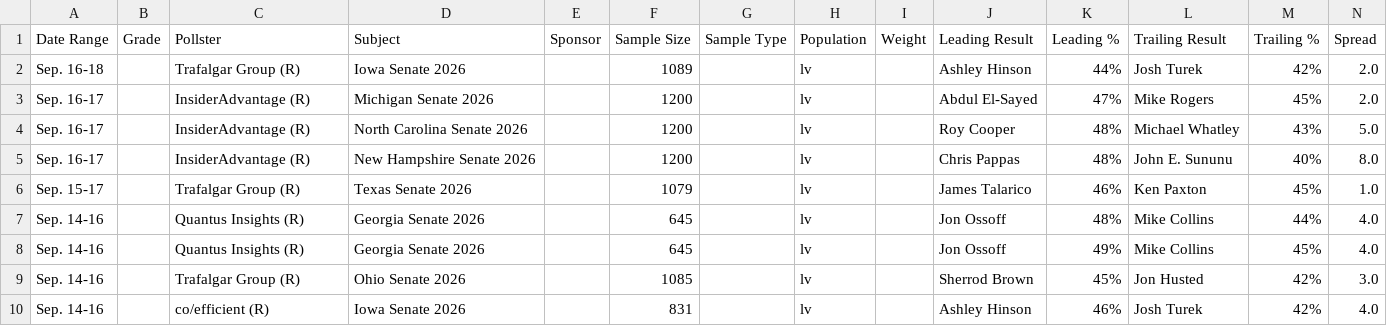
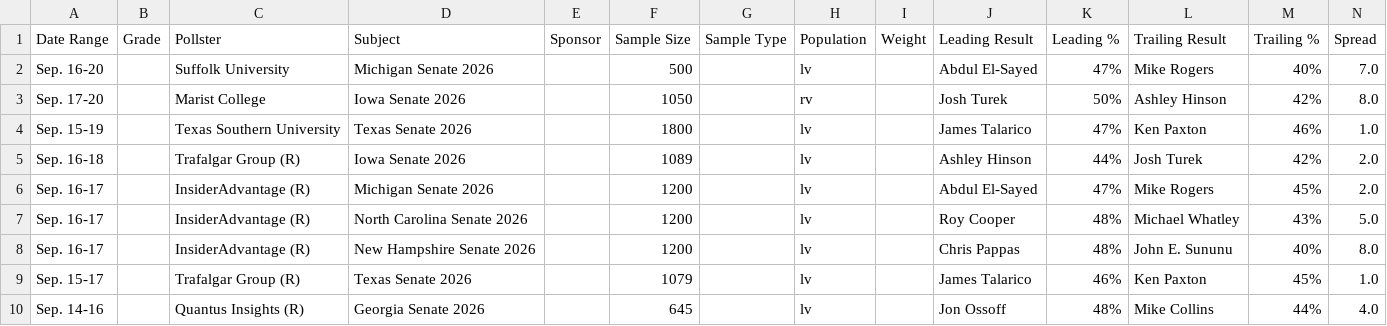
Before and after one commit to Hijodeagua/Election-models-by-Tre, a CSV file: data/fallback/votehub_senate.csv, drawn as a sheet; only a part is shown; the shorter side is filled out with more unchanged rows.

```diff
--- a/data/fallback/votehub_senate.csv
+++ b/data/fallback/votehub_senate.csv
@@ -1,2 +1,5 @@
 Date Range,Grade,Pollster,Subject,Sponsor,Sample Size,Sample Type,Population,Weight,Leading Result,Leading %,Trailing Result,Trailing %,Spread
+Sep. 16-20,,Suffolk University,Michigan Senate 2026,,500,,lv,,Abdul El-Sayed,47%,Mike Rogers,40%,7.0
+Sep. 17-20,,Marist College,Iowa Senate 2026,,1050,,rv,,Josh Turek,50%,Ashley Hinson,42%,8.0
+Sep. 15-19,,Texas Southern University,Texas Senate 2026,,1800,,lv,,James Talarico,47%,Ken Paxton,46%,1.0
 Sep. 16-18,,Trafalgar Group (R),Iowa Senate 2026,,1089,,lv,,Ashley Hinson,44%,Josh Turek,42%,2.0
```
Also changed, not shown: data/fallback/market_odds.csv, data/fallback/votehub_approval.csv, 4 other files.
